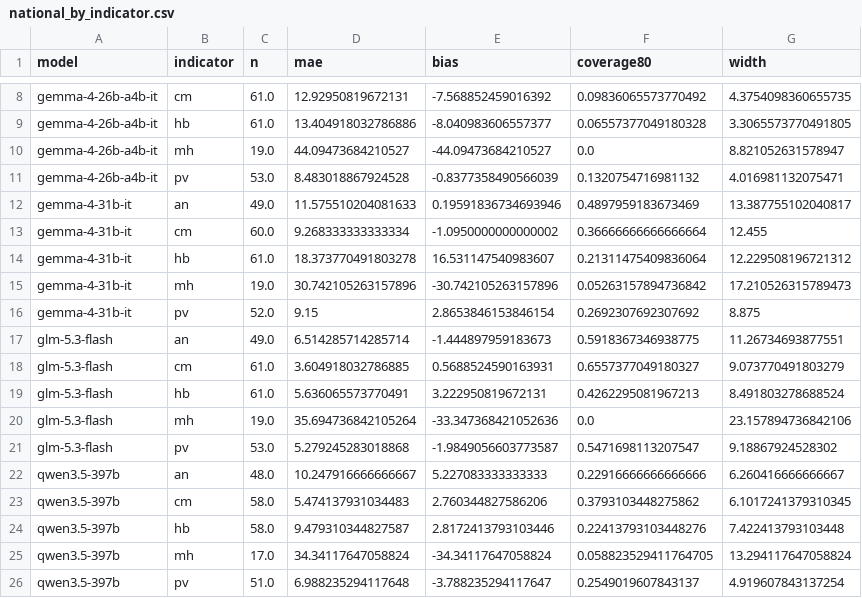
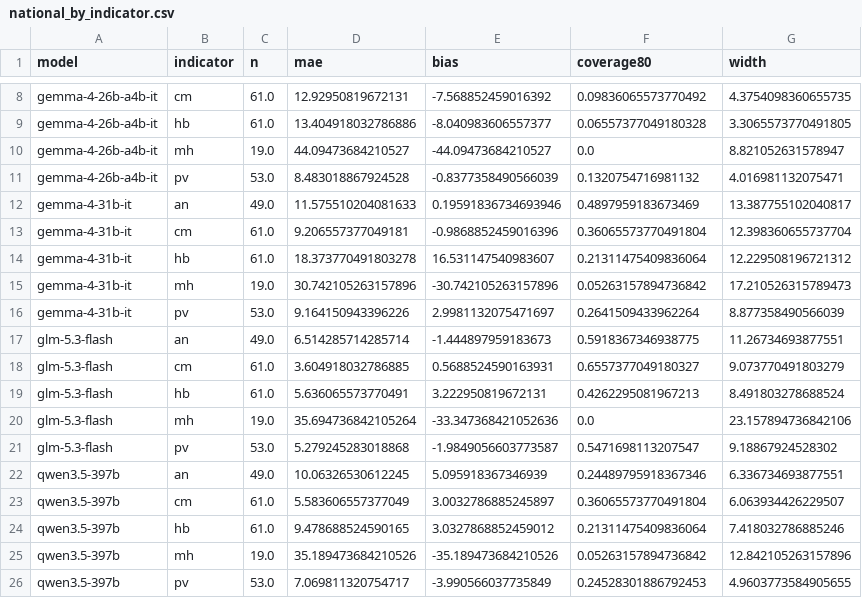
Before and after one commit to hasnainakber9/hasnainakber9, a CSV file: climate-digest/projects/thin-evidence/results/national_by_indicator.csv, drawn as a sheet; only a part is shown, gaps mark what is left out.

```diff
--- a/climate-digest/projects/thin-evidence/results/national_by_indicator.csv
+++ b/climate-digest/projects/thin-evidence/results/national_by_indicator.csv
@@ -12,6 +12,6 @@ gemma-4-26b-a4b-it,pv,53.0,8.483018867924528,-0.8377358490566039,0.1320754716981
 gemma-4-31b-it,an,49.0,11.575510204081633,0.19591836734693946,0.4897959183673469,13.387755102040817
-gemma-4-31b-it,cm,60.0,9.268333333333334,-1.0950000000000002,0.36666666666666664,12.455
+gemma-4-31b-it,cm,61.0,9.206557377049181,-0.9868852459016396,0.36065573770491804,12.398360655737704
 gemma-4-31b-it,hb,61.0,18.373770491803278,16.531147540983607,0.21311475409836064,12.229508196721312
 gemma-4-31b-it,mh,19.0,30.742105263157896,-30.742105263157896,0.05263157894736842,17.210526315789473
-gemma-4-31b-it,pv,52.0,9.15,2.8653846153846154,0.2692307692307692,8.875
+gemma-4-31b-it,pv,53.0,9.164150943396226,2.9981132075471697,0.2641509433962264,8.877358490566039
 glm-5.3-flash,an,49.0,6.514285714285714,-1.444897959183673,0.5918367346938775,11.26734693877551
@@ -21,6 +21,6 @@ glm-5.3-flash,mh,19.0,35.694736842105264,-33.347368421052636,0.0,23.157894736842
 glm-5.3-flash,pv,53.0,5.279245283018868,-1.9849056603773587,0.5471698113207547,9.18867924528302
-qwen3.5-397b,an,48.0,10.247916666666667,5.227083333333333,0.22916666666666666,6.260416666666667
-qwen3.5-397b,cm,58.0,5.474137931034483,2.760344827586206,0.3793103448275862,6.1017241379310345
-qwen3.5-397b,hb,58.0,9.479310344827587,2.8172413793103446,0.22413793103448276,7.422413793103448
-qwen3.5-397b,mh,17.0,34.34117647058824,-34.34117647058824,0.058823529411764705,13.294117647058824
-qwen3.5-397b,pv,51.0,6.988235294117648,-3.788235294117647,0.2549019607843137,4.919607843137254
+qwen3.5-397b,an,49.0,10.06326530612245,5.095918367346939,0.24489795918367346,6.336734693877551
+qwen3.5-397b,cm,61.0,5.583606557377049,3.0032786885245897,0.36065573770491804,6.063934426229507
+qwen3.5-397b,hb,61.0,9.478688524590165,3.0327868852459012,0.21311475409836064,7.418032786885246
+qwen3.5-397b,mh,19.0,35.189473684210526,-35.189473684210526,0.05263157894736842,12.842105263157896
+qwen3.5-397b,pv,53.0,7.069811320754717,-3.990566037735849,0.24528301886792453,4.9603773584905655
```
Also changed, not shown: climate-digest/projects/thin-evidence/results/by_coverage.csv, climate-digest/projects/thin-evidence/results/by_coverage_without_mh.csv, 48 other files.
